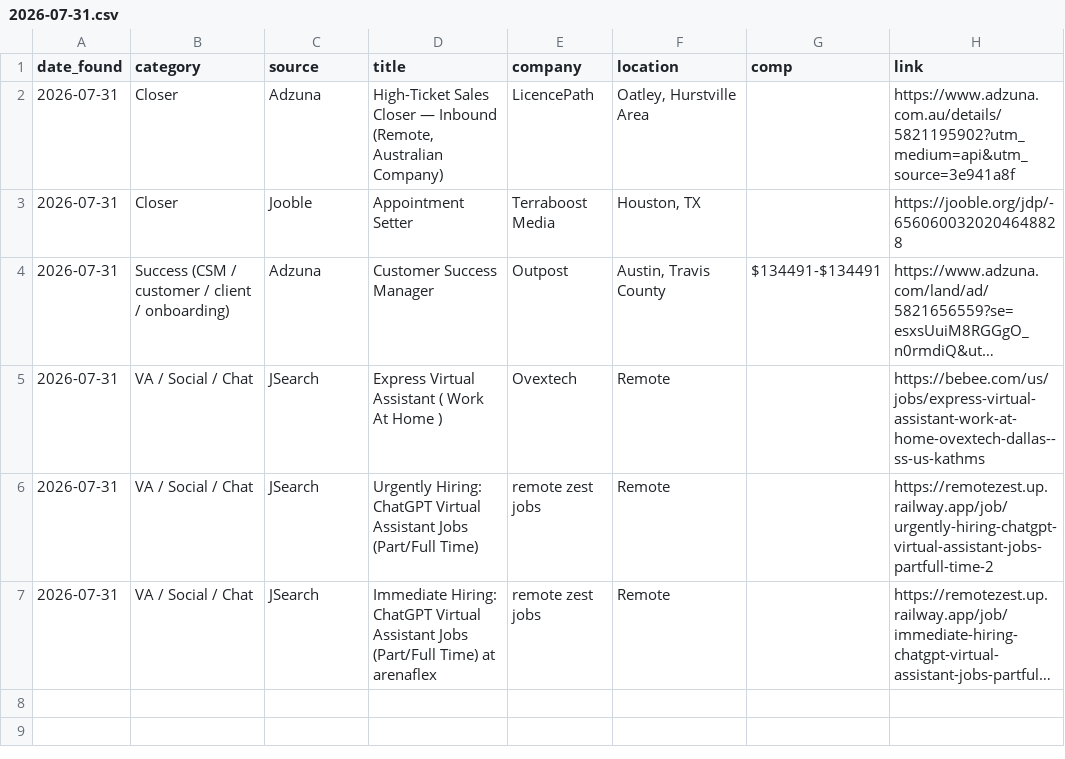
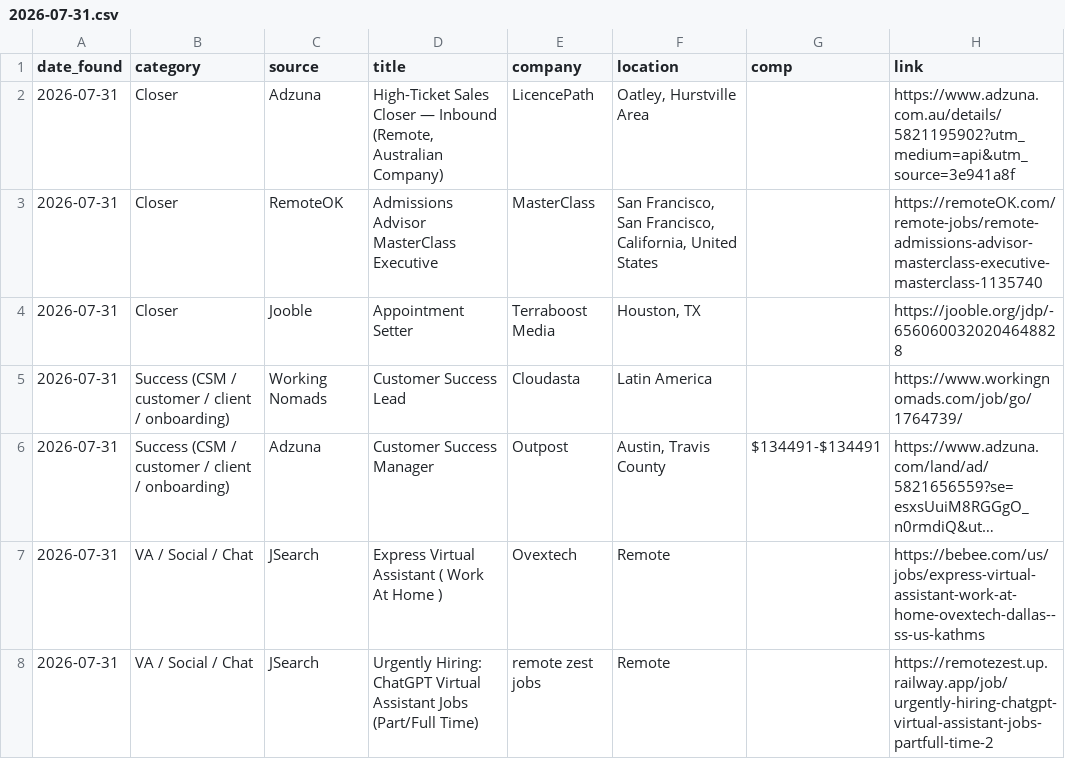
Before and after one commit to annaaimodel/better-prompt-ai-main, a CSV file: jobs/daily/2026-07-31.csv, drawn as a sheet; only a part is shown; the shorter side is filled out with more unchanged rows; long unchanged cells end in …; the diff names each change by its address in the sheet, - before the commit and + after, or states it on an @@ line.

```diff
--- a/jobs/daily/2026-07-31.csv
+++ b/jobs/daily/2026-07-31.csv
+row 3: 2026-07-31 | Closer | RemoteOK | Admissions Advisor MasterClass Executive | MasterClass | San Francisco, San Francisco, California, United States |  | https://remoteOK.com/remote-jobs/remote-admissions-advisor-masterclass-executive-masterclass-1135740
+row 5: 2026-07-31 | Success (CSM / customer / client / onboarding) | Working Nomads | Customer Success Lead | Cloudasta | Latin America |  | https://www.workingnomads.com/job/go/1764739/
```
Also changed, not shown: jobs/history.csv, 4 other files.
